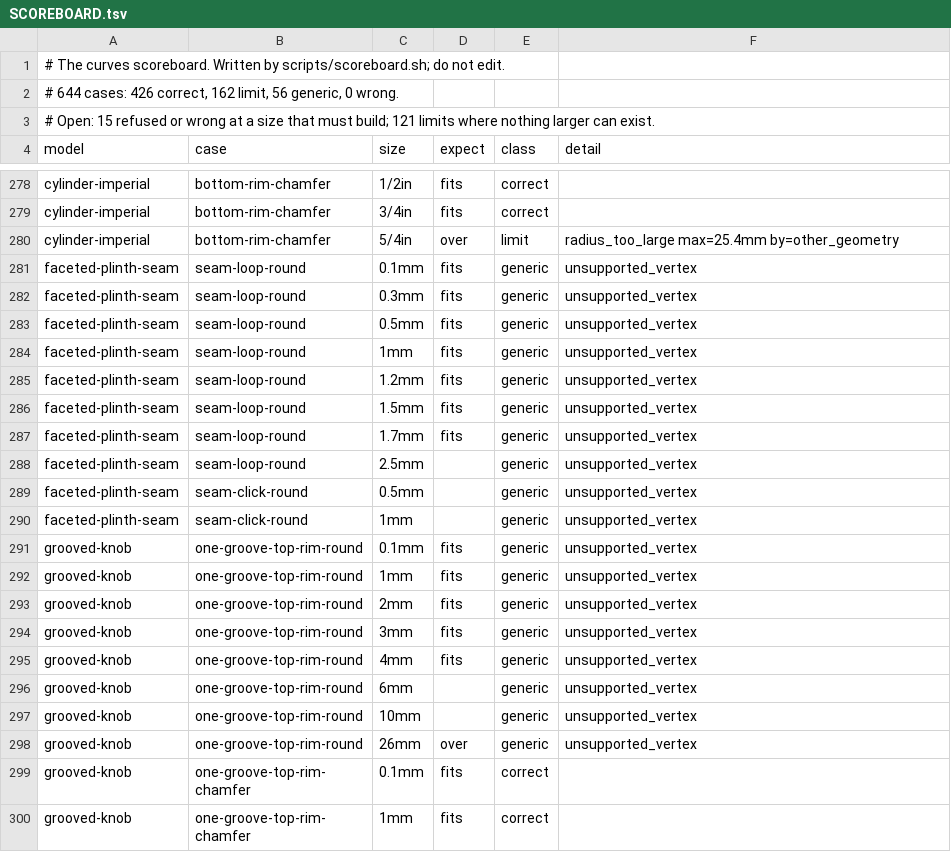
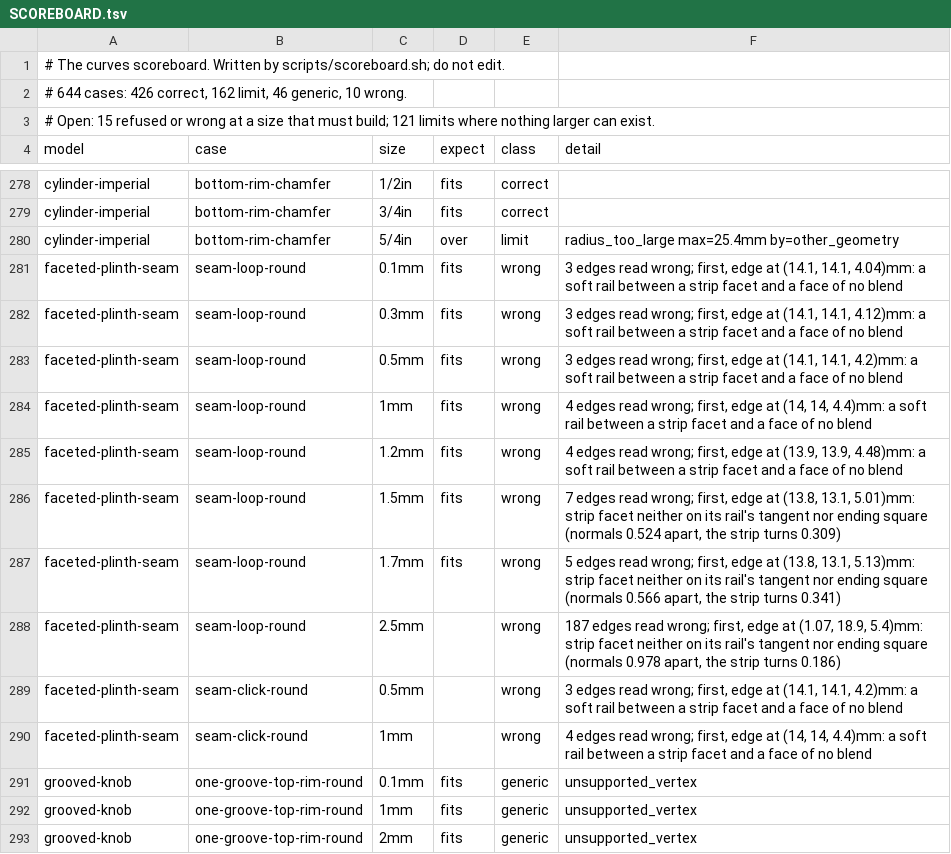
Before and after one commit to hew3d/hew, a TSV file: corpus/curves/SCOREBOARD.tsv, drawn as a sheet; only a part is shown, gaps mark what is left out; the shorter side is filled out with more unchanged rows.

Commit message:
preview(kernel): keep the side band a swept seam round cuts around a hole
A swept round cuts each side face along its rail and keeps the pieces
on the far side of the rail. A piece was judged by the centroid of an
ear of its outer ring, which ignores the piece's holes: on a square
plate around a boss, every corner ear's centroid lies under the boss,
so the band between the rail and the plate's edge was dropped and the
patch left the solid open. The round of a softened faceted plinth on a
plate was refused at every size for this. A piece is now judged by a
point inside its outer ring and outside its holes.

The curves scoreboard now judges a swept strip's rail, which claims no
surface, against the strip's own turn: a rail facet whose normal parts
from its side by no more than it parts from the next strip facet in
from the rail reads as tangent, one 60 degrees or more off as the
strip's end, and anything between fails. A triangle on the rail is
read one facet further in, and where there are several the smallest
turn counts, so a doubtful rail fails rather than passes. A soft rail,
or one with nothing to judge it by, fails.

The plinth's rounds now build valid, watertight solids, and read wrong
on a few rails: beside a vertex lifted microns off the plate the rail
rides a seam between two facets, tangent to neither, and sliver strip
facets there inherit the seam's soft mark. Too large for the wall, the
solve against the side surfaces rides the plinth's hard top rim. These
are recorded as open work.

Signed-off-by: Kurt Granroth <kurt.git@granroth.com>

```diff
--- a/corpus/curves/SCOREBOARD.tsv
+++ b/corpus/curves/SCOREBOARD.tsv
@@ -1,3 +1,3 @@
 # The curves scoreboard. Written by scripts/scoreboard.sh; do not edit.
-# 644 cases: 426 correct, 162 limit, 56 generic, 0 wrong.
+# 644 cases: 426 correct, 162 limit, 46 generic, 10 wrong.
 # Open: 15 refused or wrong at a size that must build; 121 limits where nothing larger can exist.
@@ -280,12 +280,12 @@ cylinder-imperial	bottom-rim-chamfer	3/4in	fits	correct
 cylinder-imperial	bottom-rim-chamfer	5/4in	over	limit	radius_too_large max=25.4mm by=other_geometry
-faceted-plinth-seam	seam-loop-round	0.1mm	fits	generic	unsupported_vertex
-faceted-plinth-seam	seam-loop-round	0.3mm	fits	generic	unsupported_vertex
-faceted-plinth-seam	seam-loop-round	0.5mm	fits	generic	unsupported_vertex
-faceted-plinth-seam	seam-loop-round	1mm	fits	generic	unsupported_vertex
-faceted-plinth-seam	seam-loop-round	1.2mm	fits	generic	unsupported_vertex
-faceted-plinth-seam	seam-loop-round	1.5mm	fits	generic	unsupported_vertex
-faceted-plinth-seam	seam-loop-round	1.7mm	fits	generic	unsupported_vertex
-faceted-plinth-seam	seam-loop-round	2.5mm		generic	unsupported_vertex
-faceted-plinth-seam	seam-click-round	0.5mm		generic	unsupported_vertex
-faceted-plinth-seam	seam-click-round	1mm		generic	unsupported_vertex
+faceted-plinth-seam	seam-loop-round	0.1mm	fits	wrong	3 edges read wrong; first, edge at (14.1, 14.1, 4.04)mm: a soft rail between a strip facet and a face of no blend
+faceted-plinth-seam	seam-loop-round	0.3mm	fits	wrong	3 edges read wrong; first, edge at (14.1, 14.1, 4.12)mm: a soft rail between a strip facet and a face of no blend
+faceted-plinth-seam	seam-loop-round	0.5mm	fits	wrong	3 edges read wrong; first, edge at (14.1, 14.1, 4.2)mm: a soft rail between a strip facet and a face of no blend
+faceted-plinth-seam	seam-loop-round	1mm	fits	wrong	4 edges read wrong; first, edge at (14, 14, 4.4)mm: a soft rail between a strip facet and a face of no blend
+faceted-plinth-seam	seam-loop-round	1.2mm	fits	wrong	4 edges read wrong; first, edge at (13.9, 13.9, 4.48)mm: a soft rail between a strip facet and a face of no blend
+faceted-plinth-seam	seam-loop-round	1.5mm	fits	wrong	7 edges read wrong; first, edge at (13.8, 13.1, 5.01)mm: strip facet neither on its rail's tangent nor ending square (normals 0.524 apart, the strip turns 0.309)
+faceted-plinth-seam	seam-loop-round	1.7mm	fits	wrong	5 edges read wrong; first, edge at (13.8, 13.1, 5.13)mm: strip facet neither on its rail's tangent nor ending square (normals 0.566 apart, the strip turns 0.341)
+faceted-plinth-seam	seam-loop-round	2.5mm		wrong	187 edges read wrong; first, edge at (1.07, 18.9, 5.4)mm: strip facet neither on its rail's tangent nor ending square (normals 0.978 apart, the strip turns 0.186)
+faceted-plinth-seam	seam-click-round	0.5mm		wrong	3 edges read wrong; first, edge at (14.1, 14.1, 4.2)mm: a soft rail between a strip facet and a face of no blend
+faceted-plinth-seam	seam-click-round	1mm		wrong	4 edges read wrong; first, edge at (14, 14, 4.4)mm: a soft rail between a strip facet and a face of no blend
 grooved-knob	one-groove-top-rim-round	0.1mm	fits	generic	unsupported_vertex
```
Also changed, not shown: 6 other files.
